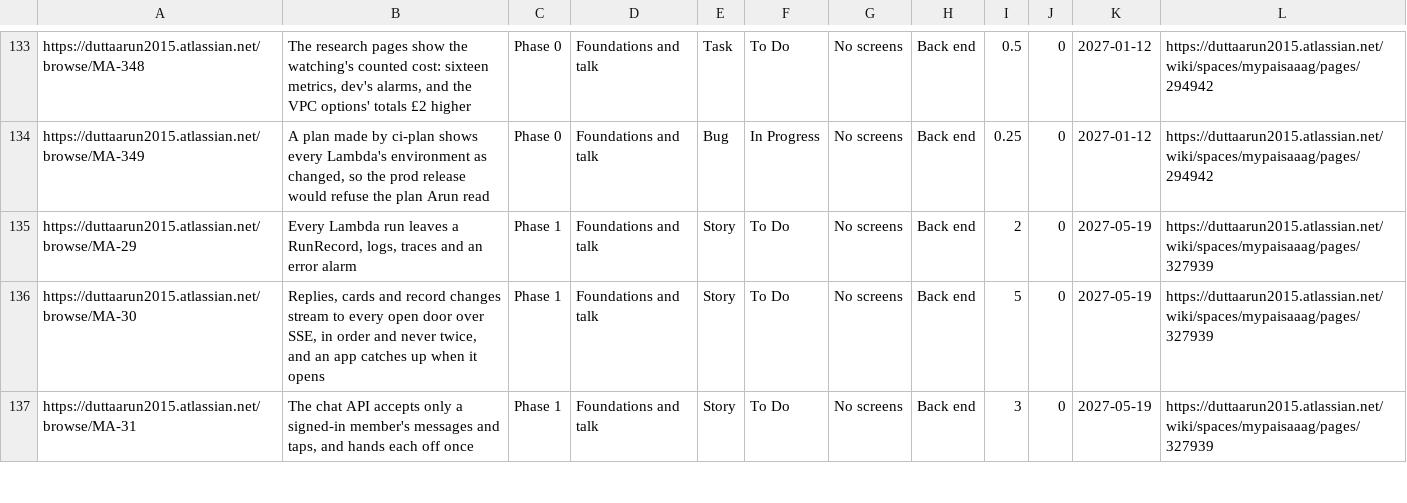
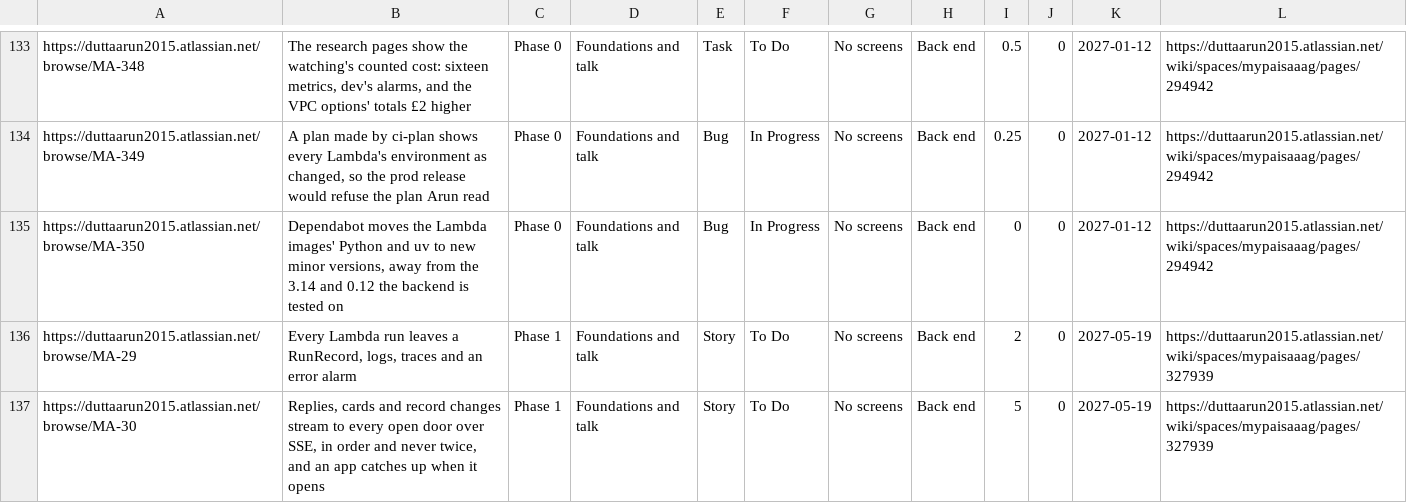
Before and after one commit to gilipersonal/mypaisa-agent, a CSV file: docs/confluence/stories.csv, drawn as a sheet; only a part is shown, gaps mark what is left out; the shorter side is filled out with more unchanged rows; the diff names each change by its address in the sheet, - before the commit and + after, or states it on an @@ line.

Commit message:
MA-350: Dependabot keeps the Lambda images on Python 3.14, uv 0.12 and the Lambda Web Adapter 1.1: digests and patch releases only
Arun, 24 Nov 2026: "pin to 3.14". PR #130 moved the Lambda base to Python 3.15 and uv to 0.13 while the backend, CI and
the records pin 3.14 and 0.12.9; closed. The docker entry ignores minor and major updates of the three bases. Trace row,
estimate 0 (no phase date moves), plan line; Confluence pages and the story explorer published with read-backs.

```diff
--- a/docs/confluence/stories.csv
+++ b/docs/confluence/stories.csv
+row 135: https://duttaarun2015.atlassian.net/browse/MA-350 | Dependabot moves the Lambda images' Python and uv to new minor versions, away from the 3.14 and 0.12 the backend is tested on | Phase 0 | Foundations and talk | Bug | In Progress | No screens | Back end | 0 | 0 | 2027-01-12 | https://duttaarun2015.atlassian.net/wiki/spaces/mypaisaaag/pages/294942
```
Also changed, not shown: 10 other files.
